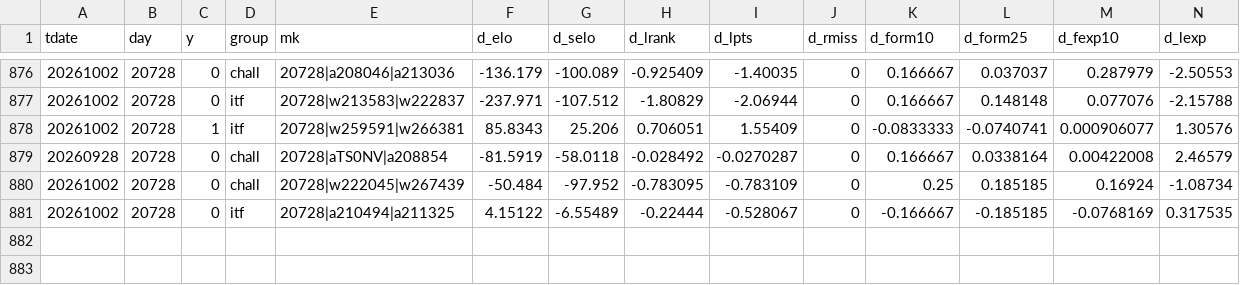
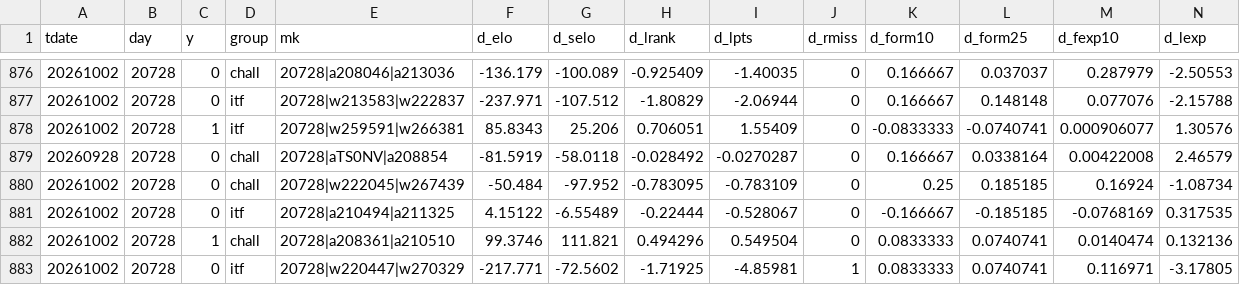
Before and after one commit to robertzechovsky639-ui/tenis, a CSV file: state/train_new.csv, drawn as a sheet; only a part is shown, gaps mark what is left out; rows hold the shown columns only; the diff names each change by its address in the sheet, - before the commit and + after, or states it on an @@ line.

```diff
--- a/state/train_new.csv
+++ b/state/train_new.csv
+row 882: 20261002 | 20728 | 1 | chall | 20728|a208361|a210510 | 99.3746 | 111.821 | 0.494296 | 0.549504 | 0 | 0.0833333 | 0.0740741 | 0.0140474 | 0.132136
+row 883: 20261002 | 20728 | 0 | itf | 20728|w220447|w270329 | -217.771 | -72.5602 | -1.71925 | -4.85981 | 1 | 0.0833333 | 0.0740741 | 0.116971 | -3.17805
```
Also changed, not shown: state/h2h/07.tsv, 8 other files.
